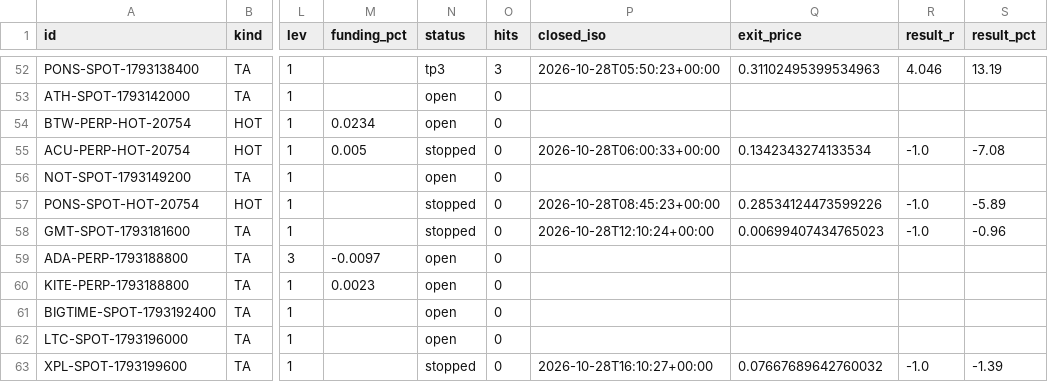
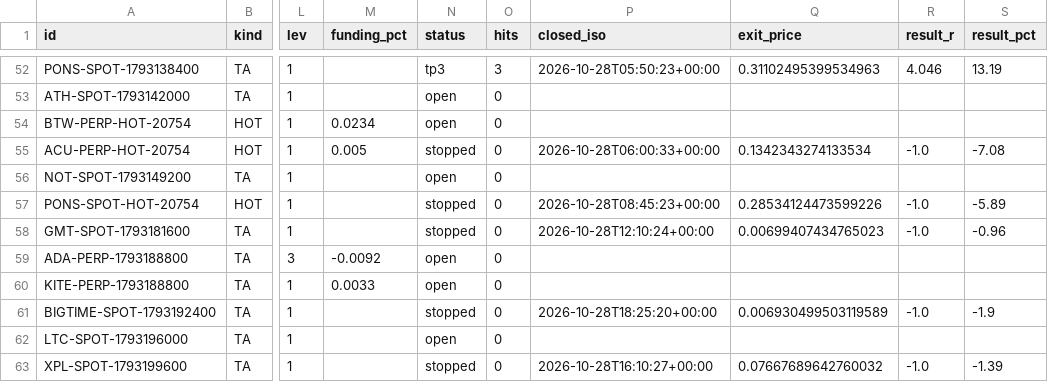
Before and after one commit to GoviGovi1/signals, a CSV file: signals.csv, drawn as a sheet; only a part is shown, gaps mark what is left out; the diff names each change by its address in the sheet, - before the commit and + after, or states it on an @@ line.

```diff
--- a/signals.csv
+++ b/signals.csv
-M59 (funding_pct): -0.0097
+M59 (funding_pct): -0.0092
-M60 (funding_pct): 0.0023
+M60 (funding_pct): 0.0033
-N61 (status): open
+N61 (status): stopped
-P61 (closed_iso): (empty)
+P61 (closed_iso): 2026-10-28T18:25:20+00:00
-Q61 (exit_price): (empty)
+Q61 (exit_price): 0.006930499503119589
-R61 (result_r): (empty)
+R61 (result_r): -1.0
-S61 (result_pct): (empty)
+S61 (result_pct): -1.9
```
Also changed, not shown: 4 other files.
